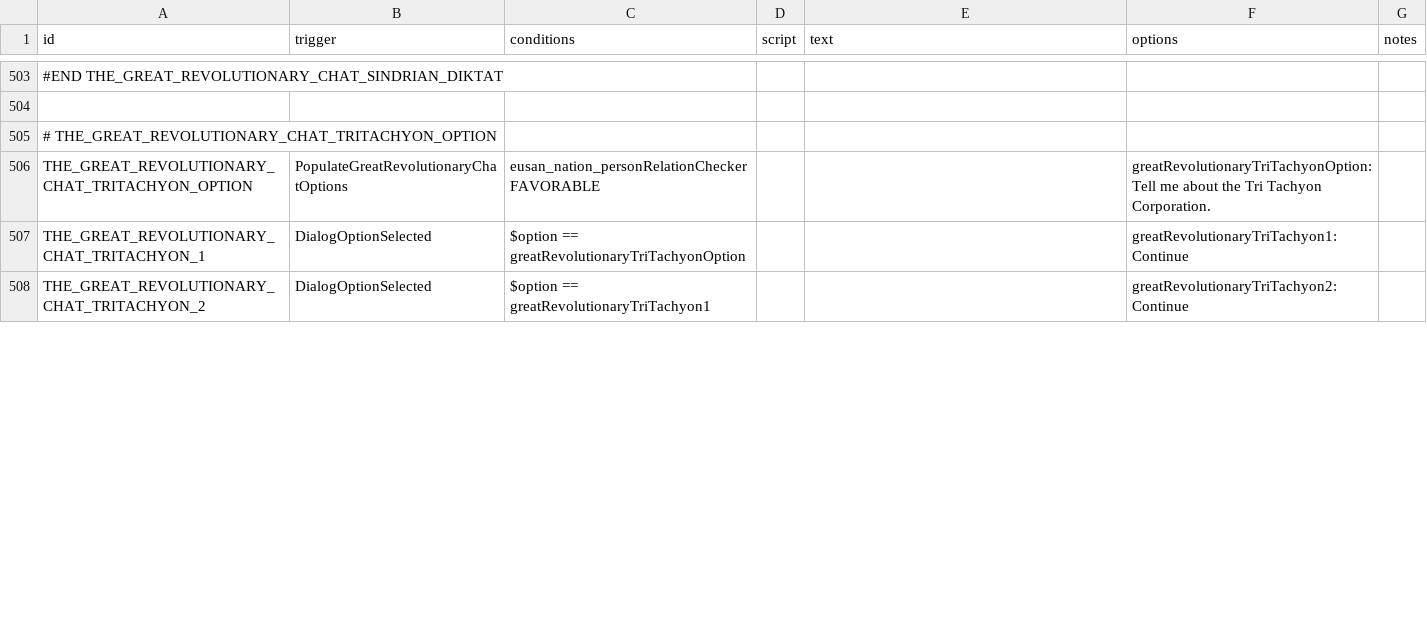
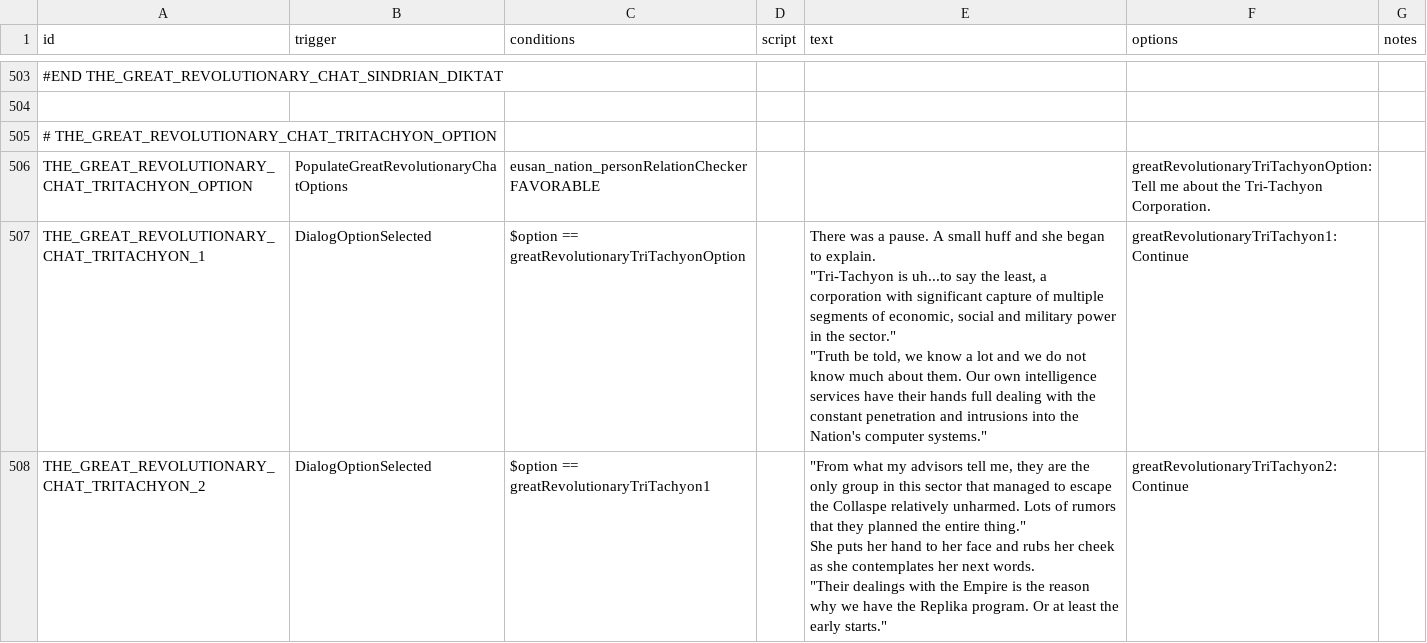
Before and after one commit to naslee2/SignalisMod, a CSV file: data/campaign/rules.csv, drawn as a sheet; only a part is shown, gaps mark what is left out; ↵ is a line break in a cell; the diff covers the shown part only; the diff names each change by its address in the sheet, - before the commit and + after, or states it on an @@ line.

Commit message:
adding rules csv update for the tri tach blurb

```diff
--- a/data/campaign/rules.csv
+++ b/data/campaign/rules.csv
-F506 (options): …about the Tri Tachyon Corporation.
+F506 (options): …about the Tri-Tachyon Corporation.
-E507 (text): (empty)
+E507 (text): There was a pause. A small huff and she began to explain. ↵ "Tri-Tachyon is uh...to say the least, a corporation with significant capture of multiple segments of economic, social and military power in the sector." ↵ "Truth be told, we know a lot and we do not know much about them. Our own intelligence services have their hands full dealing with the constant penetration and intrusions into the Nation's computer systems."
-E508 (text): (empty)
+E508 (text): "From what my advisors tell me, they are the only group in this sector that managed to escape the Collaspe relatively unharmed. Lots of rumors that they planned the entire thing." ↵ She puts her hand to her face and rubs her cheek as she contemplates her next words. ↵ "Their dealings with the Empire is the reason why we have the Replika program. Or at least the early starts."
```
Also changed, not shown: 3 edited cells elsewhere in this file.
